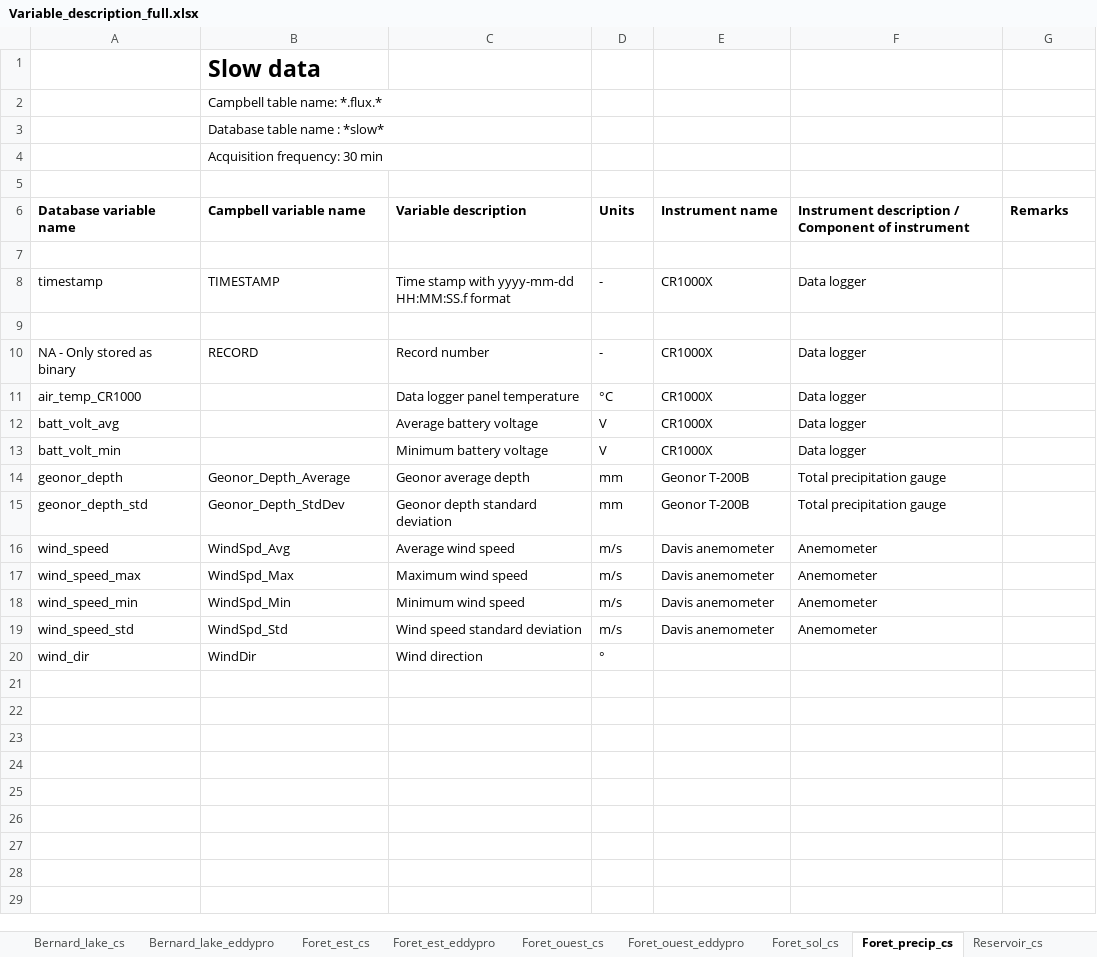
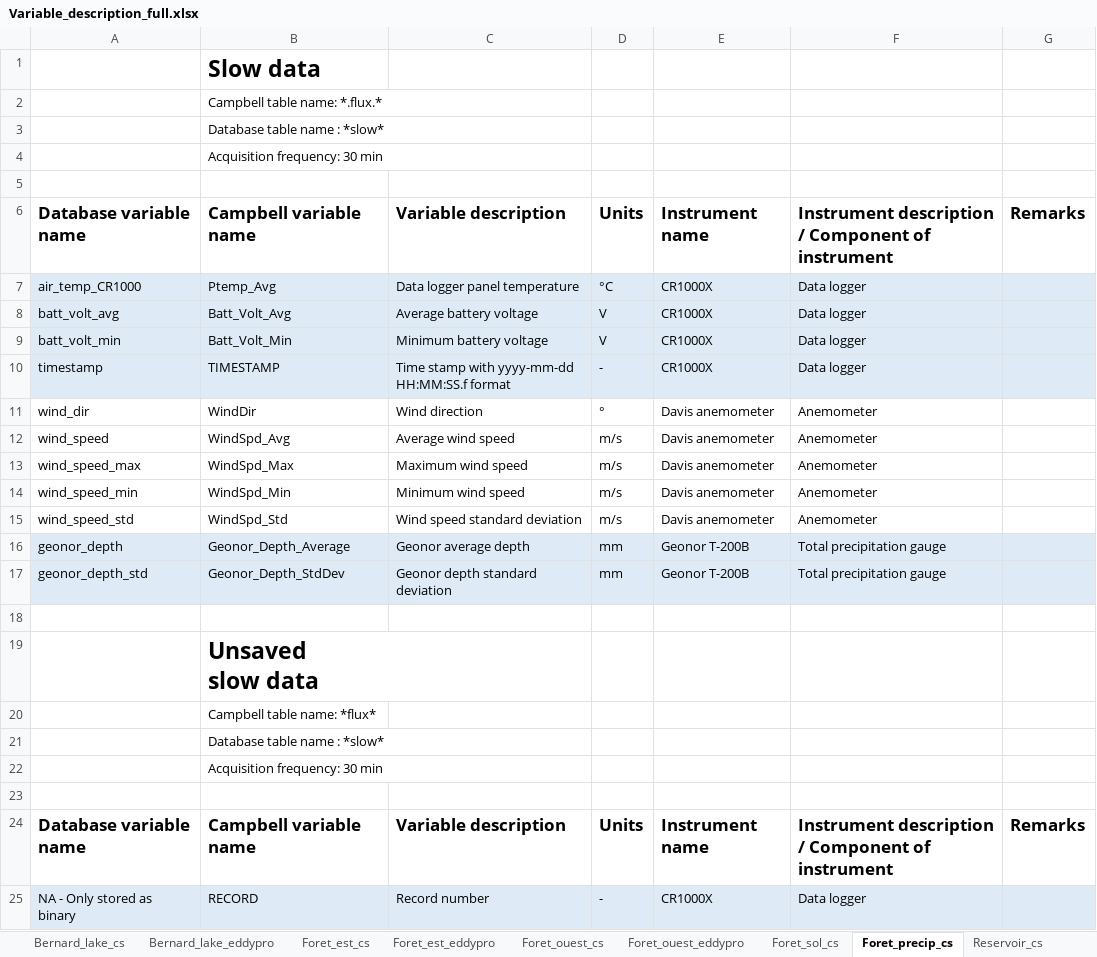
Before and after one commit to AntoineThiboult/Ro2_data_worflow, an Excel workbook: Resources/Variable_description_full.xlsx, sheet Foret_precip_cs, drawn as a sheet; values as stored, in another font and other column widths than the file's, no borders; removed rows and columns are numbered as before the commit, all else as after; ↵ is a line break in a cell; the diff names each change by its address in the sheet, - before the commit and + after, or states it on an @@ line.

Commit message:
Decrease the number of variables in DB
Remove various variables that are used only by a small number of people to make the DB lighter and more accessible.

```diff
--- a/Resources/Variable_description_full.xlsx (sheet Foret_precip_cs)
+++ b/Resources/Variable_description_full.xlsx (sheet Foret_precip_cs)
@@ A6:G6 text size: larger @@
-row 7: (empty)
+row 7: air_temp_CR1000 | Ptemp_Avg | Data logger panel temperature | °C | CR1000X | Data logger
-A7:G7 fill: none
+A7:G7 fill: #DEEBF7
+row 8: batt_volt_avg | Batt_Volt_Avg | Average battery voltage | V | CR1000X | Data logger
+row 9: batt_volt_min | Batt_Volt_Min | Minimum battery voltage | V | CR1000X | Data logger
-A10:G10 fill: none
+A10:G10 fill: #DEEBF7
-row 11: (empty)
+row 11: wind_dir | WindDir | Wind direction | ° | Davis anemometer | Anemometer
-row 11: air_temp_CR1000 |  | Data logger panel temperature | °C | CR1000X | Data logger
-row 12: batt_volt_avg |  | Average battery voltage | V | CR1000X | Data logger
-row 13: batt_volt_min |  | Minimum battery voltage | V | CR1000X | Data logger
@@ row 14 moved to row 16: geonor_depth @@
@@ row 15 moved to row 17: geonor_depth_std @@
-row 18: wind_dir | WindDir | Wind direction | °
+row 18: (empty)
+row 19:  | Unsaved ↵ slow data
+row 20:  | Campbell table name: *flux*
+row 21:  | Database table name : *slow*
+row 22:  | Acquisition frequency: 30 min
+row 23: (empty)
+row 24: Database variable name | Campbell variable name | Variable description | Units | Instrument name | Instrument description / Component of instrument | Remarks
@@ row 10 moved to row 25: NA - Only stored as binary @@
```
Also changed, not shown: sheet Foret_ouest_cs, sheet Foret_est_eddypro, sheet Berge_cs, sheet Bernard_lake_cs, sheet Foret_est_cs, sheet Foret_ouest_eddypro, 8 more sheets, other sheet tabs.
